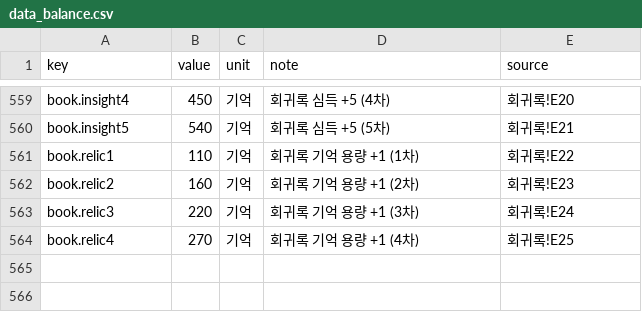
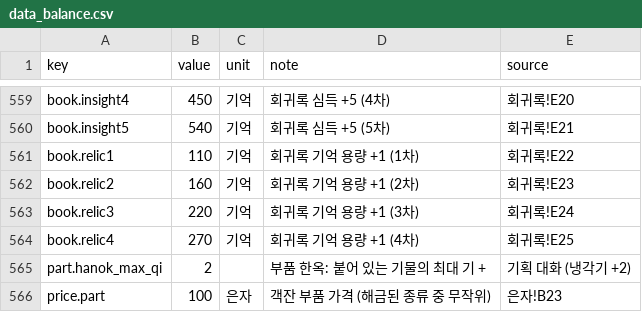
Before and after one commit to pmj713/AThousandDawns, a CSV file: Assets/_Game/Data/Csv/data_balance.csv, drawn as a sheet; only a part is shown, gaps mark what is left out; the diff names each change by its address in the sheet, - before the commit and + after, or states it on an @@ line.

```diff
--- a/Assets/_Game/Data/Csv/data_balance.csv
+++ b/Assets/_Game/Data/Csv/data_balance.csv
+row 565: part.hanok_max_qi | 2 |  | 부품 한옥: 붙어 있는 기물의 최대 기 + | 기획 대화 (냉각기 +2)
+row 566: price.part | 100 | 은자 | 객잔 부품 가격 (해금된 종류 중 무작위) | 은자!B23
```
Also changed, not shown: 17 other files.
